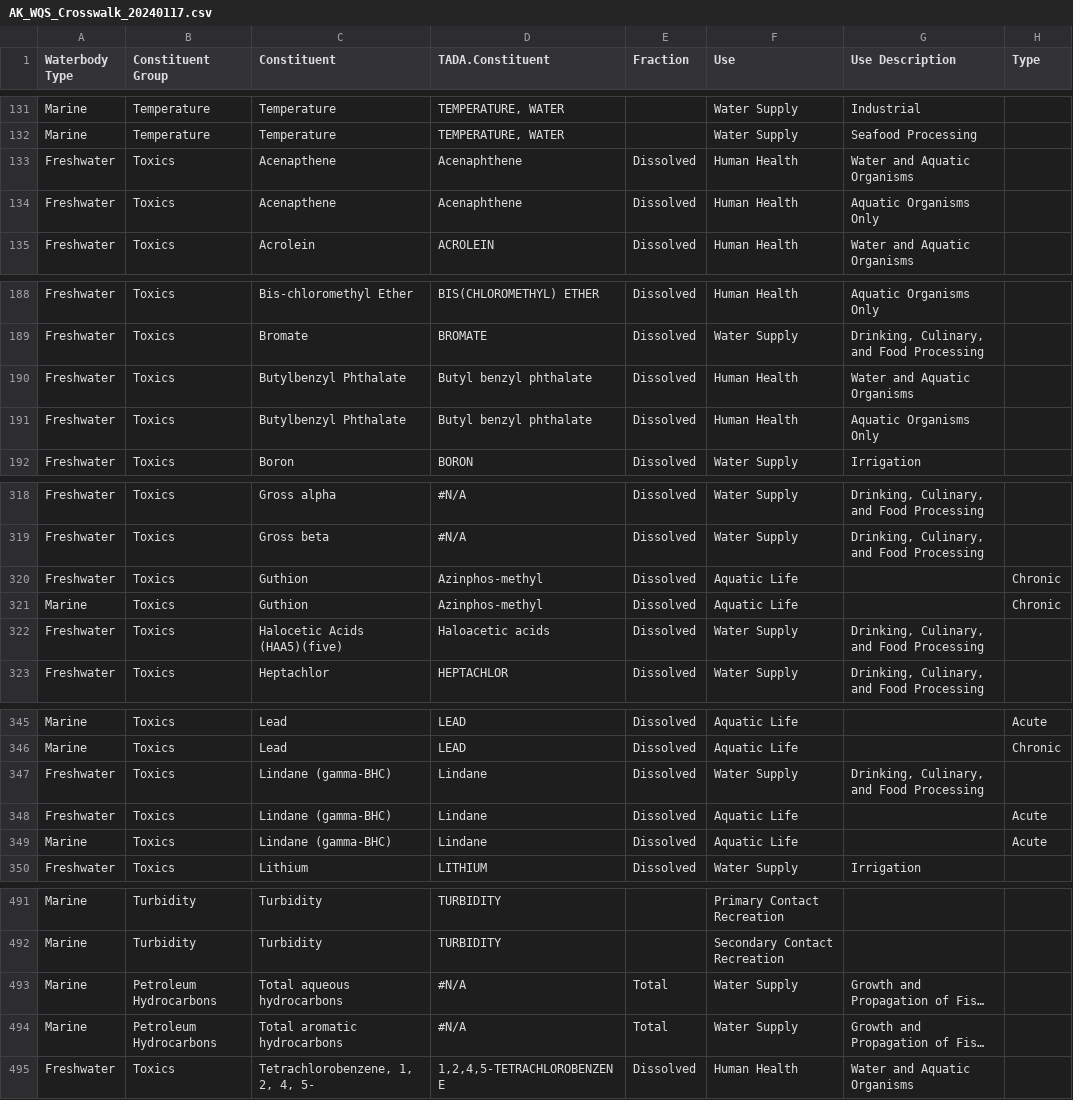
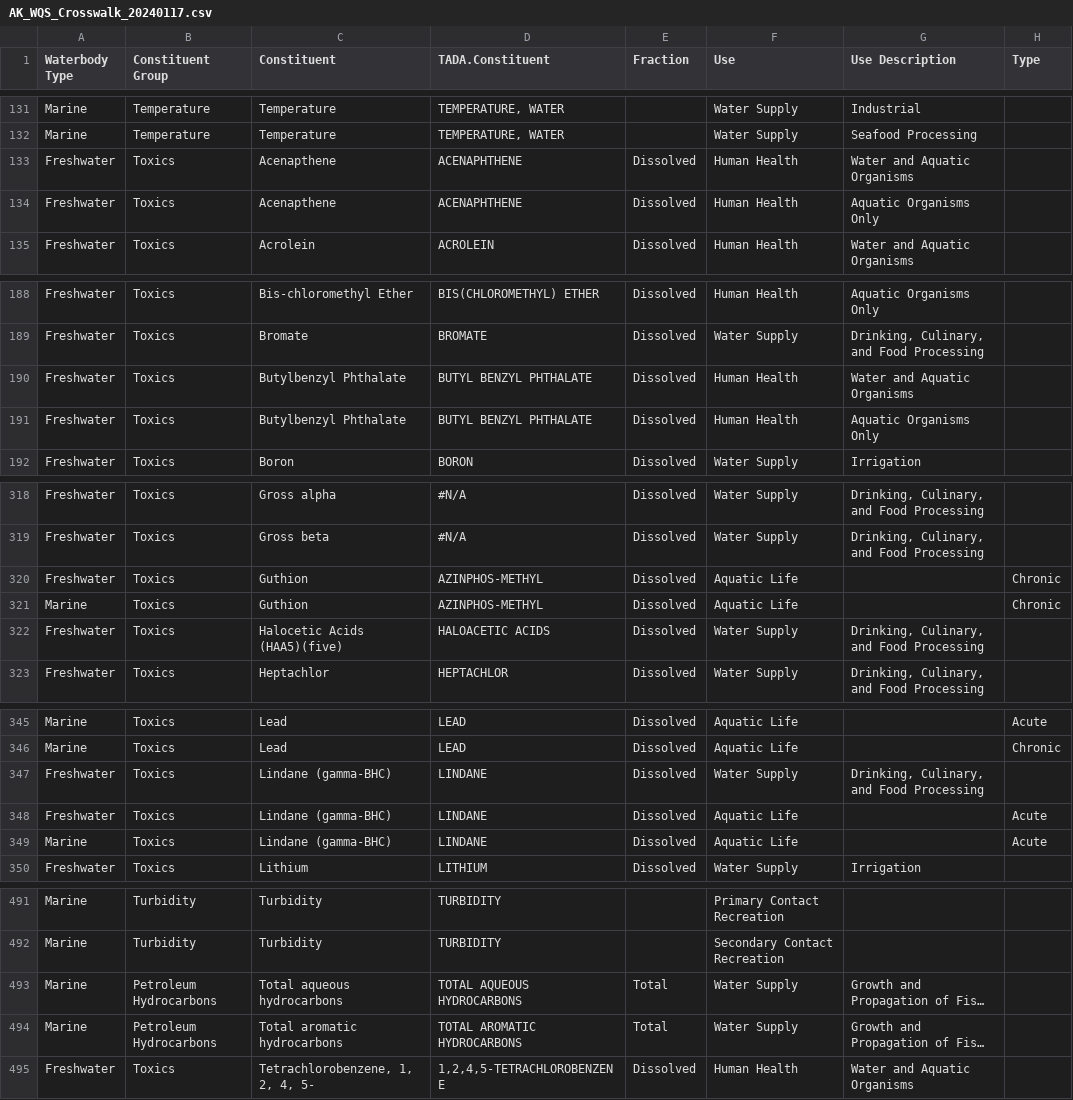
Before and after one commit to petjen25/Alaska_IR_Automation, a CSV file: Data/data_analysis/AK_WQS_Crosswalk_20240117.csv, drawn as a sheet; only a part is shown, gaps mark what is left out; long unchanged cells end in …; the diff covers the shown part only; the diff names each change by its address in the sheet, - before the commit and + after, or states it on an @@ line.

```diff
--- a/Data/data_analysis/AK_WQS_Crosswalk_20240117.csv
+++ b/Data/data_analysis/AK_WQS_Crosswalk_20240117.csv
-D133:D134 (TADA.Constituent): Acenaphthene
+D133:D134 (TADA.Constituent): ACENAPHTHENE
-D190:D191 (TADA.Constituent): Butyl benzyl phthalate
+D190:D191 (TADA.Constituent): BUTYL BENZYL PHTHALATE
-D320:D321 (TADA.Constituent): Azinphos-methyl
+D320:D321 (TADA.Constituent): AZINPHOS-METHYL
-D322 (TADA.Constituent): Haloacetic acids
+D322 (TADA.Constituent): HALOACETIC ACIDS
-D347:D349 (TADA.Constituent): Lindane
+D347:D349 (TADA.Constituent): LINDANE
-D493 (TADA.Constituent): #N/A
+D493 (TADA.Constituent): TOTAL AQUEOUS HYDROCARBONS
-D494 (TADA.Constituent): #N/A
+D494 (TADA.Constituent): TOTAL AROMATIC HYDROCARBONS
```
Also changed, not shown: 29 edited cells elsewhere in this file.
